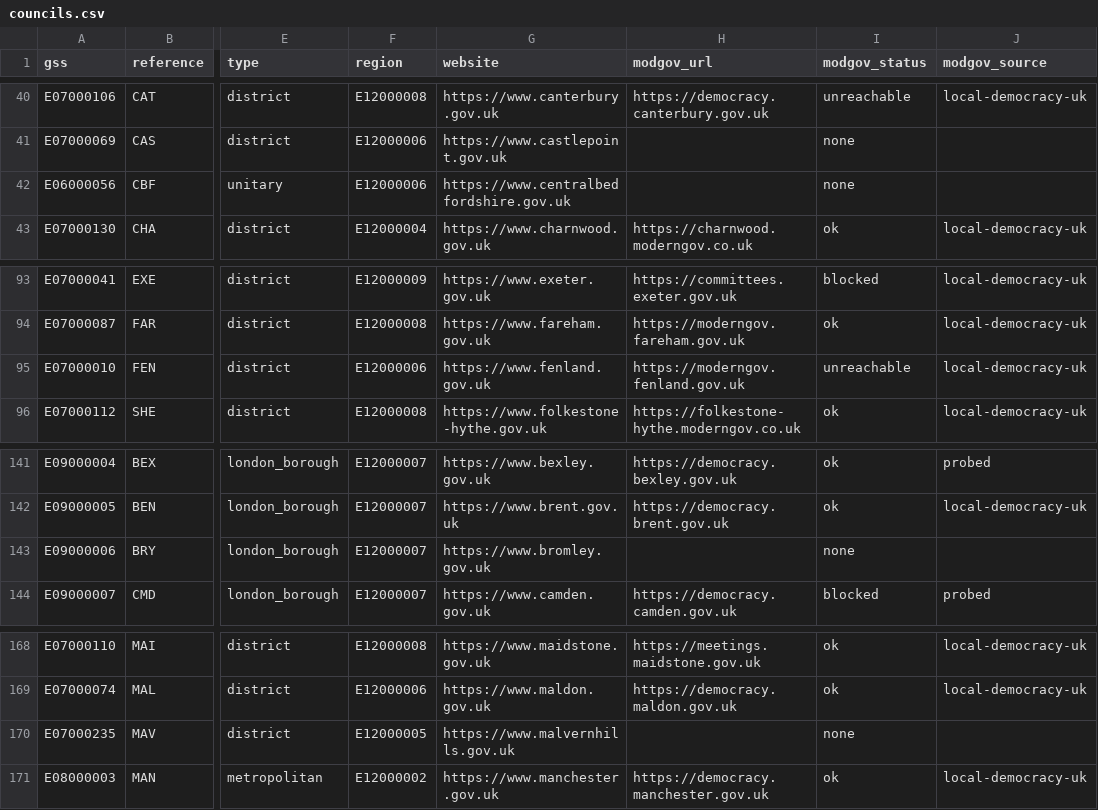
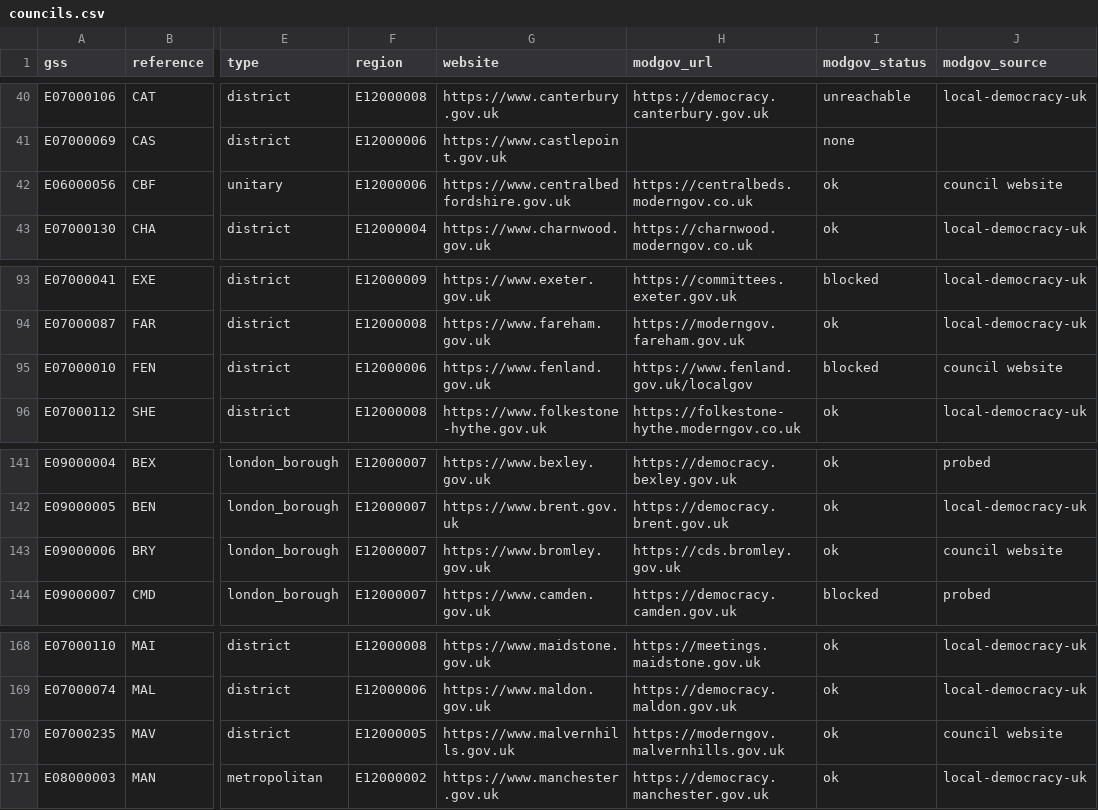
Before and after one commit to rj-mitchell/wherecouncilsstand, a CSV file: data_static/councils.csv, drawn as a sheet; only a part is shown, gaps mark what is left out; the diff names each change by its address in the sheet, - before the commit and + after, or states it on an @@ line.

```diff
--- a/data_static/councils.csv
+++ b/data_static/councils.csv
-H42 (modgov_url): (empty)
+H42 (modgov_url): https://centralbeds.moderngov.co.uk
-I42 (modgov_status): none
+I42 (modgov_status): ok
-J42 (modgov_source): (empty)
+J42 (modgov_source): council website
-H95 (modgov_url): https://moderngov.fenland.gov.uk
+H95 (modgov_url): https://www.fenland.gov.uk/localgov
-I95 (modgov_status): unreachable
+I95 (modgov_status): blocked
-J95 (modgov_source): local-democracy-uk
+J95 (modgov_source): council website
-H143 (modgov_url): (empty)
+H143 (modgov_url): https://cds.bromley.gov.uk
-I143 (modgov_status): none
+I143 (modgov_status): ok
-J143 (modgov_source): (empty)
+J143 (modgov_source): council website
-H170 (modgov_url): (empty)
+H170 (modgov_url): https://moderngov.malvernhills.gov.uk
-I170 (modgov_status): none
+I170 (modgov_status): ok
-J170 (modgov_source): (empty)
+J170 (modgov_source): council website
```
